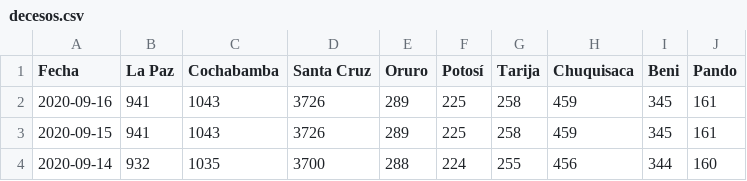
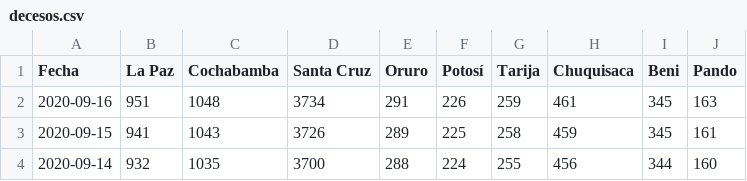
Before and after one commit to mauforonda/covid19-bolivia, a CSV file: decesos.csv, drawn as a sheet; only a part is shown.

Commit message:
[ci] confirmados, decesos, recuperados en La Paz, Cochabamba, Santa Cruz, Oruro, Potosí, Tarija, Chuquisaca, Beni, Pando

```diff
--- a/decesos.csv
+++ b/decesos.csv
@@ -1,3 +1,3 @@
 Fecha,La Paz,Cochabamba,Santa Cruz,Oruro,Potosí,Tarija,Chuquisaca,Beni,Pando
-2020-09-16,941,1043,3726,289,225,258,459,345,161
+2020-09-16,951,1048,3734,291,226,259,461,345,163
 2020-09-15,941,1043,3726,289,225,258,459,345,161
```
Also changed, not shown: confirmados.csv, recuperados.csv, 2 other files.
